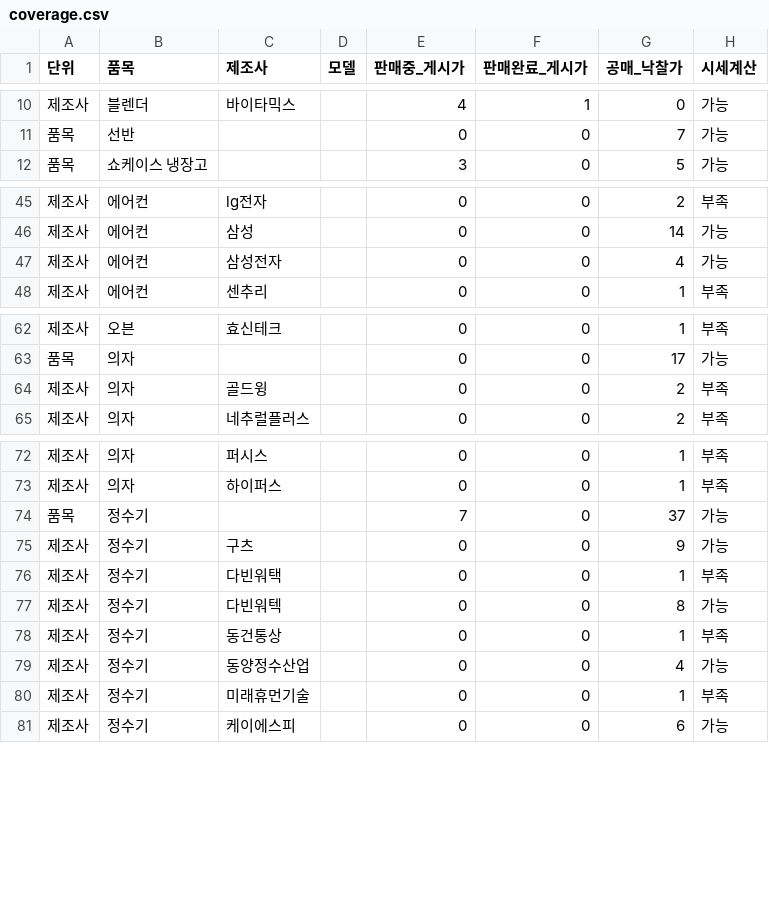
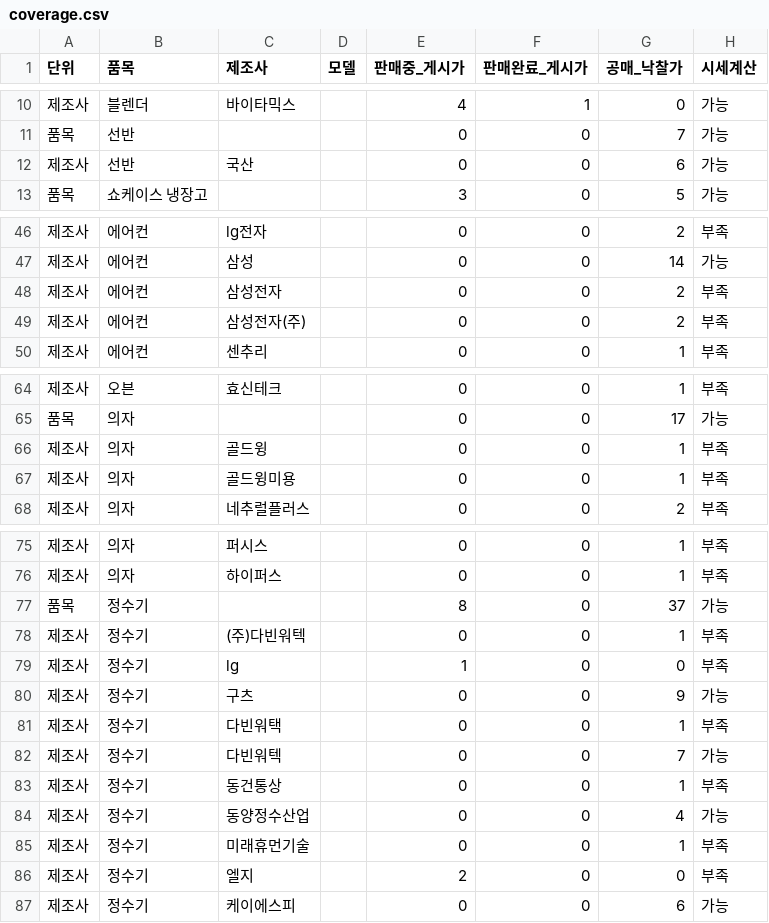
Before and after one commit to sinseungu837-web/ieogage, a CSV file: data/coverage.csv, drawn as a sheet; only a part is shown, gaps mark what is left out; the diff covers the shown part only.

```diff
--- a/data/coverage.csv
+++ b/data/coverage.csv
@@ -11,2 +11,3 @@
 품목,선반,,,0,0,7,가능
+제조사,선반,국산,,0,0,6,가능
 품목,쇼케이스 냉장고,,,3,0,5,가능
@@ -46,3 +47,4 @@
 제조사,에어컨,삼성,,0,0,14,가능
-제조사,에어컨,삼성전자,,0,0,4,가능
+제조사,에어컨,삼성전자,,0,0,2,부족
+제조사,에어컨,삼성전자(주),,0,0,2,부족
 제조사,에어컨,센추리,,0,0,1,부족
@@ -63,3 +65,4 @@
 품목,의자,,,0,0,17,가능
-제조사,의자,골드윙,,0,0,2,부족
+제조사,의자,골드윙,,0,0,1,부족
+제조사,의자,골드윙미용,,0,0,1,부족
 제조사,의자,네추럴플러스,,0,0,2,부족
@@ -73,6 +76,8 @@
 제조사,의자,하이퍼스,,0,0,1,부족
-품목,정수기,,,7,0,37,가능
+품목,정수기,,,8,0,37,가능
+제조사,정수기,(주)다빈워텍,,0,0,1,부족
+제조사,정수기,lg,,1,0,0,부족
 제조사,정수기,구츠,,0,0,9,가능
 제조사,정수기,다빈워택,,0,0,1,부족
-제조사,정수기,다빈워텍,,0,0,8,가능
+제조사,정수기,다빈워텍,,0,0,7,가능
 제조사,정수기,동건통상,,0,0,1,부족
@@ -80,2 +85,3 @@
 제조사,정수기,미래휴먼기술,,0,0,1,부족
+제조사,정수기,엘지,,2,0,0,부족
 제조사,정수기,케이에스피,,0,0,6,가능
```
Also changed, not shown: 1 added row elsewhere in this file, data/listings.csv, data/new_prices.csv, 3 other files.
